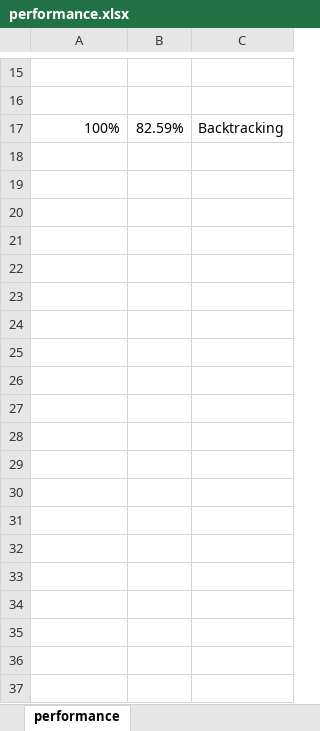
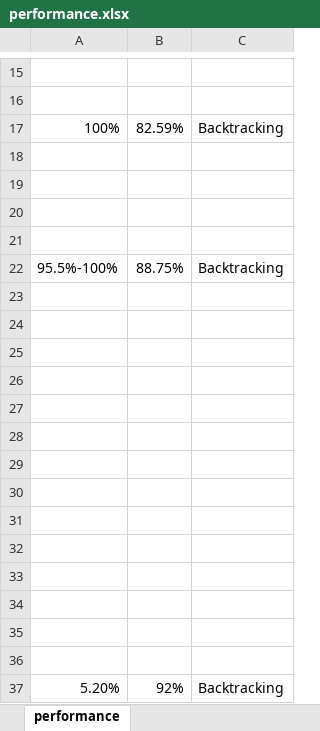
Before and after one commit to meziyum/leetcode-solutions, an Excel workbook: Java/performance.xlsx, sheet performance, drawn as a sheet; only a part is shown, gaps mark what is left out; values as stored, in another font and other column widths than the file's, no borders; the diff names each change by its address in the sheet, - before the commit and + after, or states it on an @@ line.

Commit message:
Problem 37 Java Solution Backtracking 5.2% 92%

```diff
--- a/Java/performance.xlsx (sheet performance)
+++ b/Java/performance.xlsx (sheet performance)
+row 18: (empty)
+row 19: (empty)
+row 20: (empty)
+row 21: (empty)
+row 22: 95.5%-100% | 88.75% | Backtracking
+row 23: (empty)
+row 24: (empty)
+row 25: (empty)
+row 26: (empty)
+row 27: (empty)
+row 28: (empty)
+row 29: (empty)
+row 30: (empty)
+row 31: (empty)
+row 32: (empty)
+row 33: (empty)
+row 34: (empty)
+row 35: (empty)
+row 36: (empty)
+row 37: 5.20% | 92% | Backtracking
```
Also changed, not shown: 1 other file.
